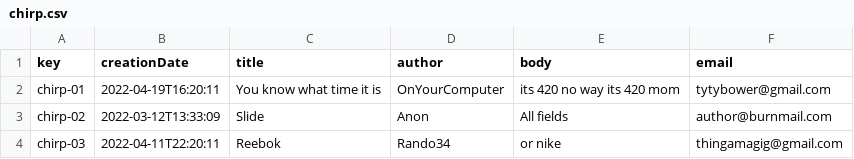
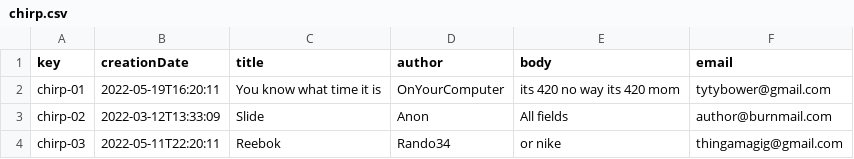
Before and after one commit to juabuinun/acme-toolkits, a CSV file: src/main/webapp/WEB-INF/resources/sample-data/chirp.csv, drawn as a sheet.

```diff
--- a/src/main/webapp/WEB-INF/resources/sample-data/chirp.csv
+++ b/src/main/webapp/WEB-INF/resources/sample-data/chirp.csv
@@ -1,4 +1,4 @@
 key,creationDate,title,author,body,email
-chirp-01,2022-04-19T16:20:11,You know what time it is,OnYourComputer,its 420 no way its 420 mom,tytybower@gmail.com
+chirp-01,2022-05-19T16:20:11,You know what time it is,OnYourComputer,its 420 no way its 420 mom,tytybower@gmail.com
 chirp-02,2022-03-12T13:33:09,Slide,Anon,All fields,author@burnmail.com
-chirp-03,2022-04-11T22:20:11,Reebok,Rando34,or nike,thingamagig@gmail.com
+chirp-03,2022-05-11T22:20:11,Reebok,Rando34,or nike,thingamagig@gmail.com
```
Also changed, not shown: 24 other files.
